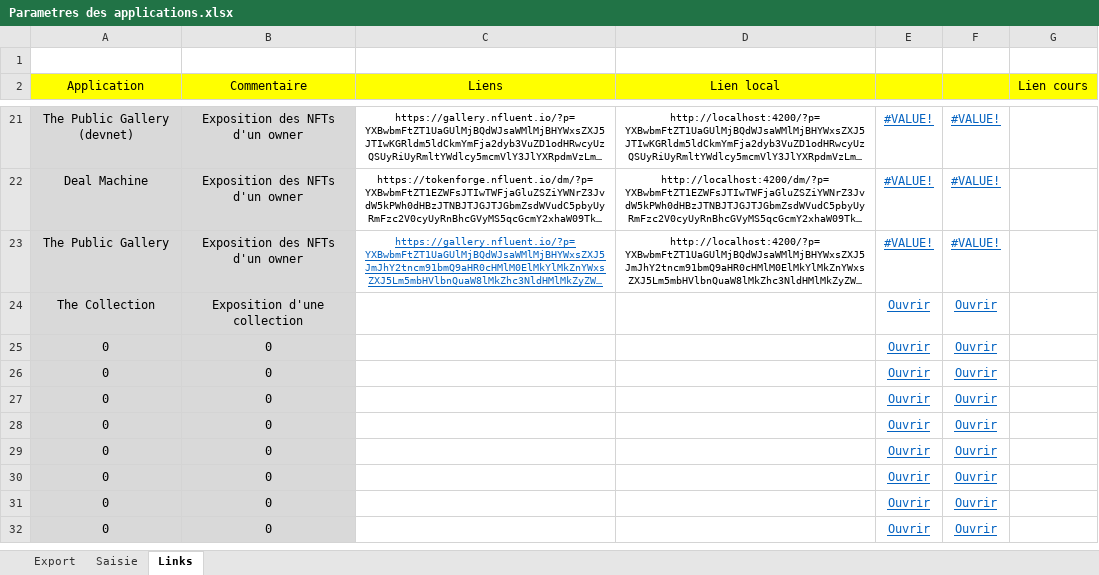
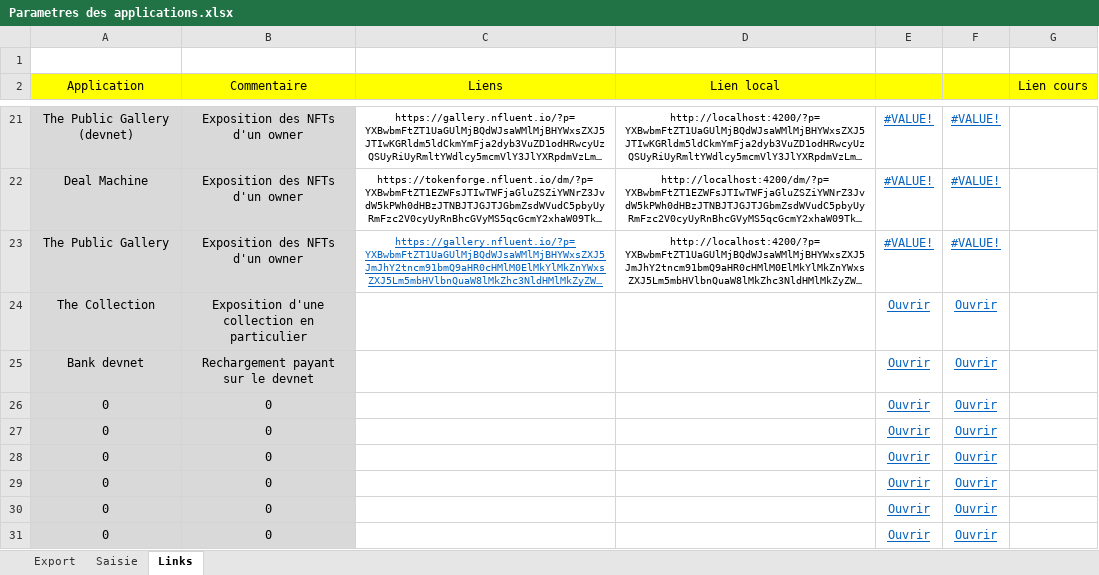
Before and after one commit to f80dev/TokenSol, an Excel workbook: Parametres des applications.xlsx, sheet Links, drawn as a sheet; only a part is shown, gaps mark what is left out; the shorter side is filled out with more unchanged rows; long unchanged cells end in …; values as stored, in another font and other column widths than the file's, no borders; the diff names each change by its address in the sheet, - before the commit and + after, or states it on an @@ line.

```diff
--- a/Parametres des applications.xlsx (sheet Links)
+++ b/Parametres des applications.xlsx (sheet Links)
-B24 (Commentaire): Exposition d'une collection
+B24 (Commentaire): Exposition d'une collection en particulier
-A25 (Application): 0
+A25 (Application): Bank devnet
-B25 (Commentaire): 0
+B25 (Commentaire): Rechargement payant sur le devnet
```
Also changed, not shown: sheet Saisie, sheet Export, 28 other files.
